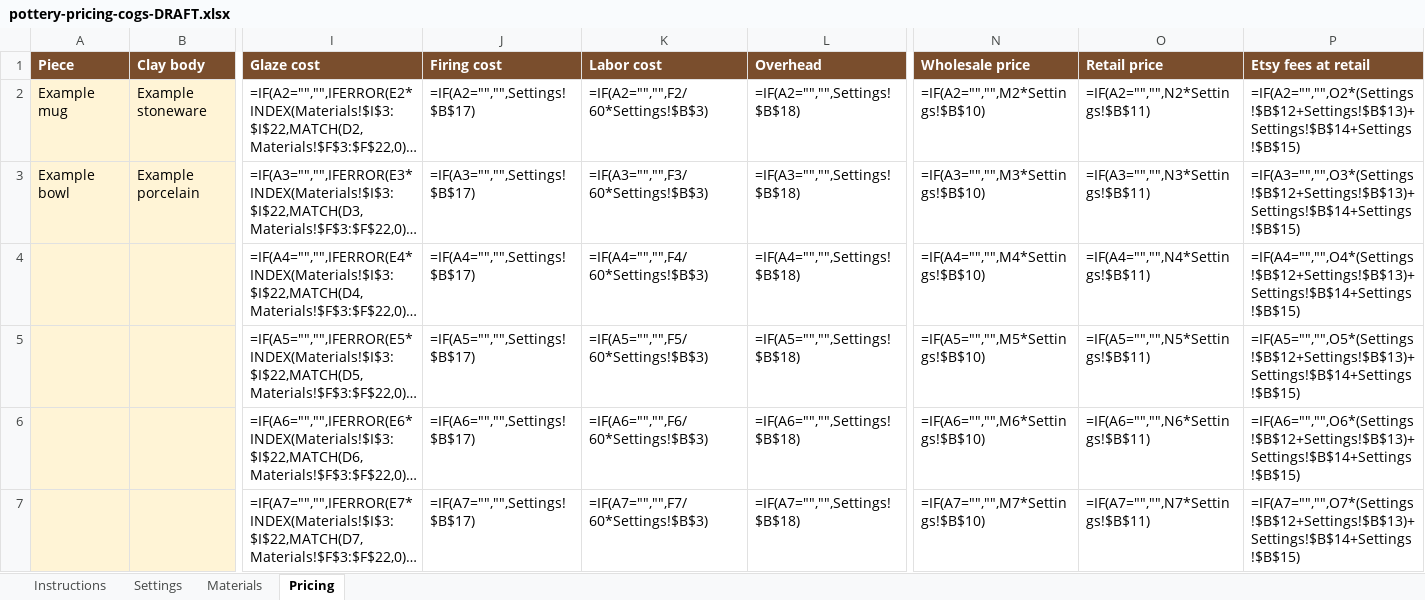
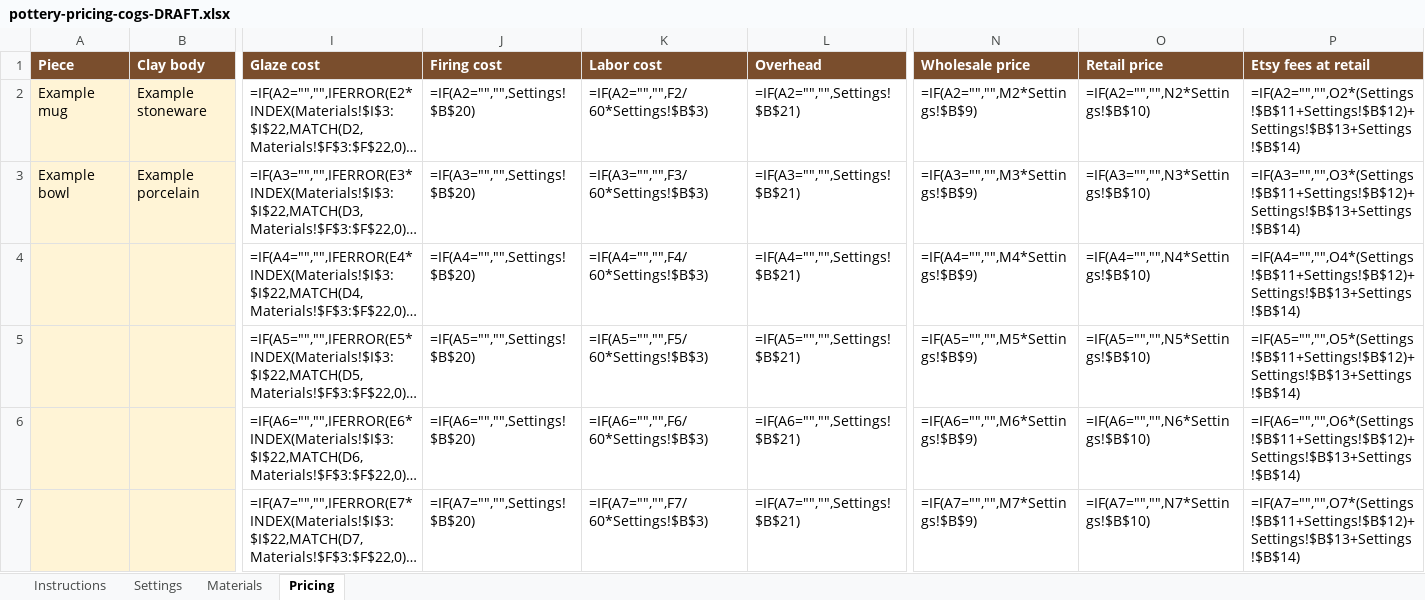
Before and after one commit to cash-case/second-income-research, an Excel workbook: templates/pottery-pricing-cogs/pottery-pricing-cogs-DRAFT.xlsx, sheet Pricing, drawn as a sheet; only a part is shown, gaps mark what is left out; long unchanged cells end in …; values as stored, in another font and other column widths than the file's, no borders; formulas without a stored value are shown as written; the diff covers the shown part only; the diff names each change by its address in the sheet, - before the commit and + after, or states it on an @@ line.

```diff
--- a/templates/pottery-pricing-cogs/pottery-pricing-cogs-DRAFT.xlsx (sheet Pricing)
+++ b/templates/pottery-pricing-cogs/pottery-pricing-cogs-DRAFT.xlsx (sheet Pricing)
-J2 (Firing cost): =IF(A2="","",Settings!$B$17)
+J2 (Firing cost): =IF(A2="","",Settings!$B$20)
-L2 (Overhead): =IF(A2="","",Settings!$B$18)
+L2 (Overhead): =IF(A2="","",Settings!$B$21)
-N2 (Wholesale price): =IF(A2="","",M2*Settings!$B$10)
+N2 (Wholesale price): =IF(A2="","",M2*Settings!$B$9)
-O2 (Retail price): =IF(A2="","",N2*Settings!$B$11)
+O2 (Retail price): =IF(A2="","",N2*Settings!$B$10)
-P2 (Etsy fees at retail): =IF(A2="","",O2*(Settings!$B$12+Settings!$B$13)+Settings!$B$14+Settings!$B$15)
+P2 (Etsy fees at retail): =IF(A2="","",O2*(Settings!$B$11+Settings!$B$12)+Settings!$B$13+Settings!$B$14)
-J3 (Firing cost): =IF(A3="","",Settings!$B$17)
+J3 (Firing cost): =IF(A3="","",Settings!$B$20)
-L3 (Overhead): =IF(A3="","",Settings!$B$18)
+L3 (Overhead): =IF(A3="","",Settings!$B$21)
-N3 (Wholesale price): =IF(A3="","",M3*Settings!$B$10)
+N3 (Wholesale price): =IF(A3="","",M3*Settings!$B$9)
-O3 (Retail price): =IF(A3="","",N3*Settings!$B$11)
+O3 (Retail price): =IF(A3="","",N3*Settings!$B$10)
-P3 (Etsy fees at retail): =IF(A3="","",O3*(Settings!$B$12+Settings!$B$13)+Settings!$B$14+Settings!$B$15)
+P3 (Etsy fees at retail): =IF(A3="","",O3*(Settings!$B$11+Settings!$B$12)+Settings!$B$13+Settings!$B$14)
-J4 (Firing cost): =IF(A4="","",Settings!$B$17)
+J4 (Firing cost): =IF(A4="","",Settings!$B$20)
-L4 (Overhead): =IF(A4="","",Settings!$B$18)
+L4 (Overhead): =IF(A4="","",Settings!$B$21)
-N4 (Wholesale price): =IF(A4="","",M4*Settings!$B$10)
+N4 (Wholesale price): =IF(A4="","",M4*Settings!$B$9)
-O4 (Retail price): =IF(A4="","",N4*Settings!$B$11)
+O4 (Retail price): =IF(A4="","",N4*Settings!$B$10)
-P4 (Etsy fees at retail): =IF(A4="","",O4*(Settings!$B$12+Settings!$B$13)+Settings!$B$14+Settings!$B$15)
+P4 (Etsy fees at retail): =IF(A4="","",O4*(Settings!$B$11+Settings!$B$12)+Settings!$B$13+Settings!$B$14)
-J5 (Firing cost): =IF(A5="","",Settings!$B$17)
+J5 (Firing cost): =IF(A5="","",Settings!$B$20)
-L5 (Overhead): =IF(A5="","",Settings!$B$18)
+L5 (Overhead): =IF(A5="","",Settings!$B$21)
-N5 (Wholesale price): =IF(A5="","",M5*Settings!$B$10)
+N5 (Wholesale price): =IF(A5="","",M5*Settings!$B$9)
-O5 (Retail price): =IF(A5="","",N5*Settings!$B$11)
+O5 (Retail price): =IF(A5="","",N5*Settings!$B$10)
-P5 (Etsy fees at retail): =IF(A5="","",O5*(Settings!$B$12+Settings!$B$13)+Settings!$B$14+Settings!$B$15)
+P5 (Etsy fees at retail): =IF(A5="","",O5*(Settings!$B$11+Settings!$B$12)+Settings!$B$13+Settings!$B$14)
-J6 (Firing cost): =IF(A6="","",Settings!$B$17)
+J6 (Firing cost): =IF(A6="","",Settings!$B$20)
-L6 (Overhead): =IF(A6="","",Settings!$B$18)
+L6 (Overhead): =IF(A6="","",Settings!$B$21)
-N6 (Wholesale price): =IF(A6="","",M6*Settings!$B$10)
+N6 (Wholesale price): =IF(A6="","",M6*Settings!$B$9)
-O6 (Retail price): =IF(A6="","",N6*Settings!$B$11)
+O6 (Retail price): =IF(A6="","",N6*Settings!$B$10)
-P6 (Etsy fees at retail): =IF(A6="","",O6*(Settings!$B$12+Settings!$B$13)+Settings!$B$14+Settings!$B$15)
+P6 (Etsy fees at retail): =IF(A6="","",O6*(Settings!$B$11+Settings!$B$12)+Settings!$B$13+Settings!$B$14)
-J7 (Firing cost): =IF(A7="","",Settings!$B$17)
+J7 (Firing cost): =IF(A7="","",Settings!$B$20)
-L7 (Overhead): =IF(A7="","",Settings!$B$18)
+L7 (Overhead): =IF(A7="","",Settings!$B$21)
-N7 (Wholesale price): =IF(A7="","",M7*Settings!$B$10)
+N7 (Wholesale price): =IF(A7="","",M7*Settings!$B$9)
-O7 (Retail price): =IF(A7="","",N7*Settings!$B$11)
+O7 (Retail price): =IF(A7="","",N7*Settings!$B$10)
-P7 (Etsy fees at retail): =IF(A7="","",O7*(Settings!$B$12+Settings!$B$13)+Settings!$B$14+Settings!$B$15)
+P7 (Etsy fees at retail): =IF(A7="","",O7*(Settings!$B$11+Settings!$B$12)+Settings!$B$13+Settings!$B$14)
```
Also changed, not shown: 220 edited cells elsewhere in this sheet, sheet Settings, 1 other file.
